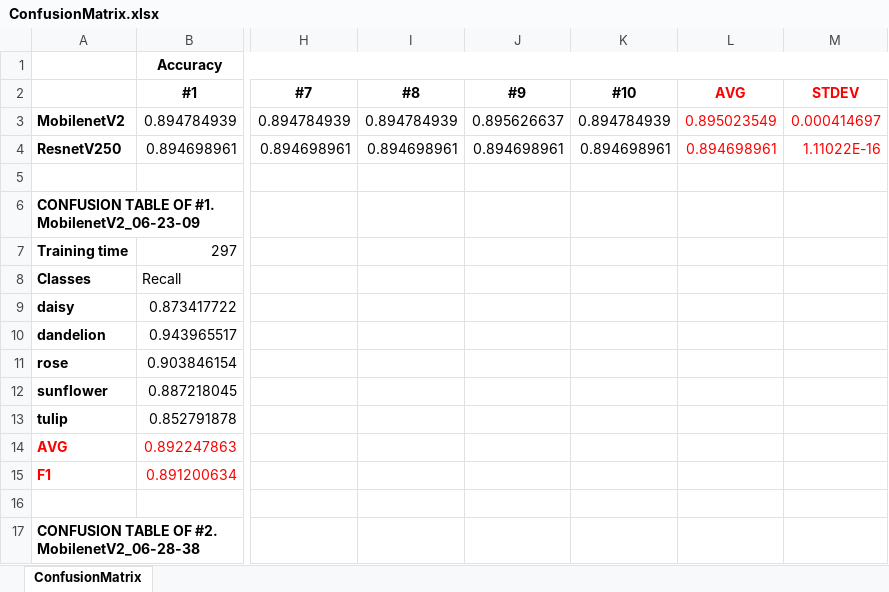
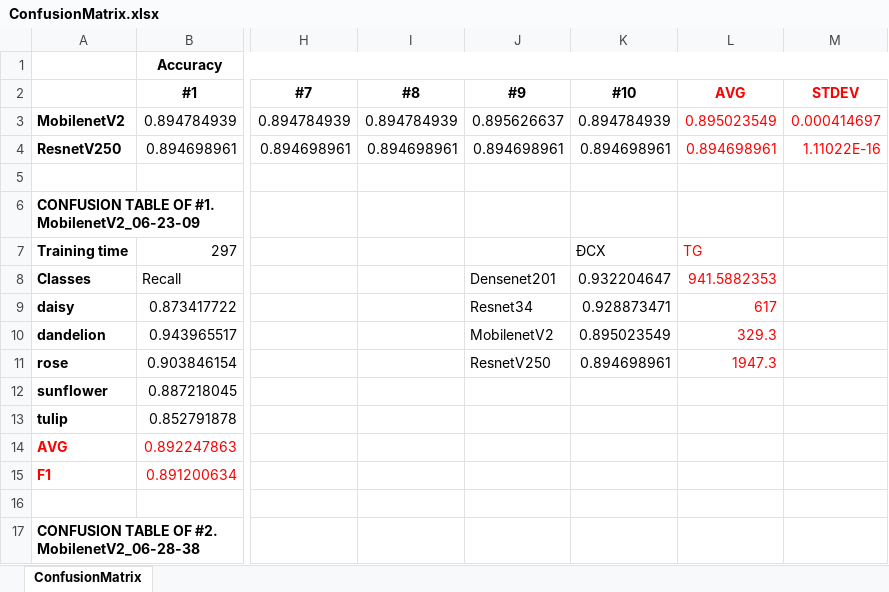
Before and after one commit to quocthang0507/FlowerImageClassification, an Excel workbook: src/Assets/Outputs/0.8/ConfusionMatrix.xlsx, sheet ConfusionMatrix, drawn as a sheet; only a part is shown, gaps mark what is left out; values as stored, in another font and other column widths than the file's, no borders; the diff names each change by its address in the sheet, - before the commit and + after, or states it on an @@ line.

Commit message:
Update excel file

```diff
--- a/src/Assets/Outputs/0.8/ConfusionMatrix.xlsx (sheet ConfusionMatrix)
+++ b/src/Assets/Outputs/0.8/ConfusionMatrix.xlsx (sheet ConfusionMatrix)
-K7: (empty)
+K7: ĐCX
-L7: (empty)
+L7: TG
-J8: (empty)
+J8: Densenet201
-K8: (empty)
+K8: 0.932204647
-L8: (empty)
+L8: 941.5882353
-J9: (empty)
+J9: Resnet34
-K9: (empty)
+K9: 0.928873471
-L9: (empty)
+L9: 617
-J10: (empty)
+J10: MobilenetV2
-K10: (empty)
+K10: 0.895023549
-L10: (empty)
+L10: 329.3
-J11: (empty)
+J11: ResnetV250
-K11: (empty)
+K11: 0.894698961
-L11: (empty)
+L11: 1947.3
```
